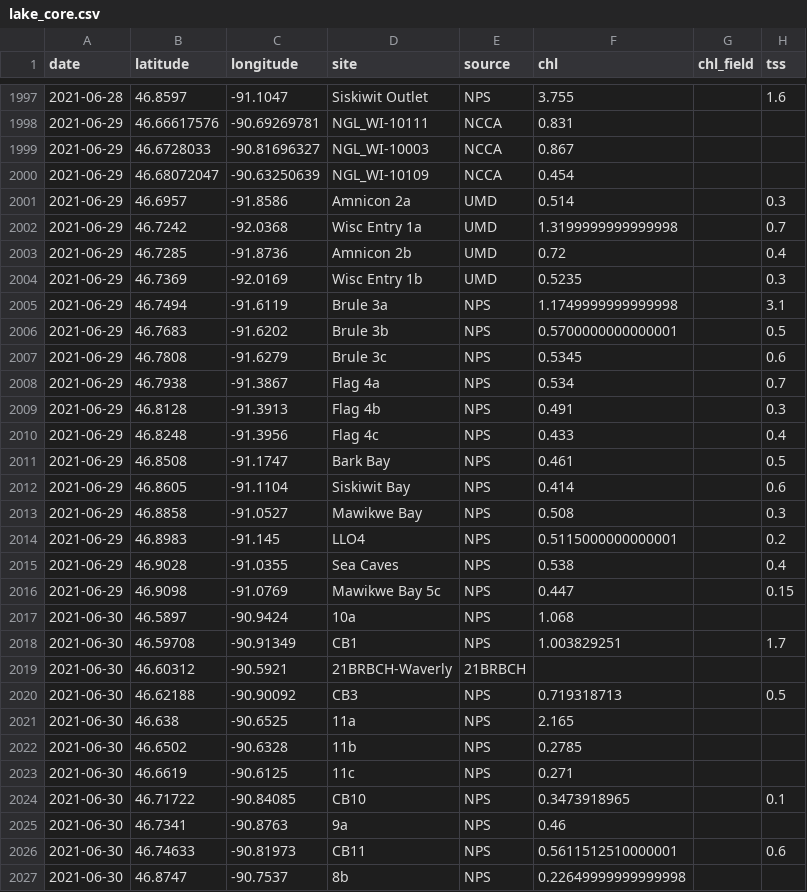
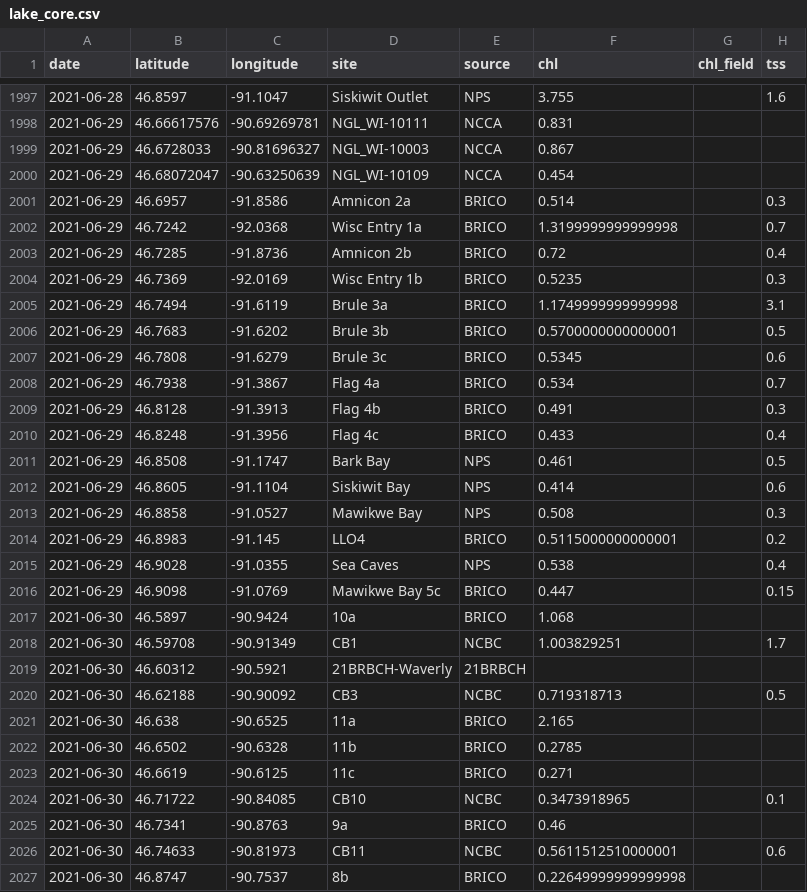
Before and after one commit to Lake-Superior-Reserve/ls_habs_synthesis, a CSV file: out/lake_core.csv, drawn as a sheet; only a part is shown, gaps mark what is left out; the diff covers the shown part only; the diff names each change by its address in the sheet, - before the commit and + after, or states it on an @@ line.

Commit message:
Fixed source attribution for CB sites in UMD data

```diff
--- a/out/lake_core.csv
+++ b/out/lake_core.csv
-E2001:E2004 (source): UMD
+E2001:E2004 (source): BRICO
-E2005:E2010 (source): NPS
+E2005:E2010 (source): BRICO
-E2014 (source): NPS
+E2014 (source): BRICO
-E2016:E2017 (source): NPS
+E2016:E2017 (source): BRICO
-E2018 (source): NPS
+E2018 (source): NCBC
-E2020 (source): NPS
+E2020 (source): NCBC
-E2021:E2023 (source): NPS
+E2021:E2023 (source): BRICO
-E2024 (source): NPS
+E2024 (source): NCBC
-E2025 (source): NPS
+E2025 (source): BRICO
-E2026 (source): NPS
+E2026 (source): NCBC
-E2027 (source): NPS
+E2027 (source): BRICO
```
Also changed, not shown: 170 edited cells elsewhere in this file, 3 other files.
